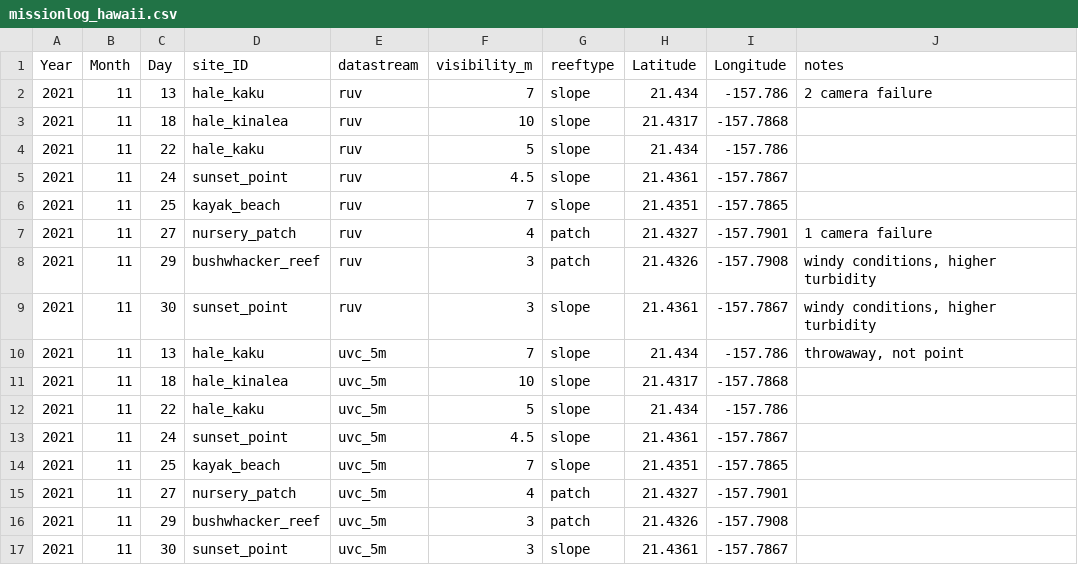
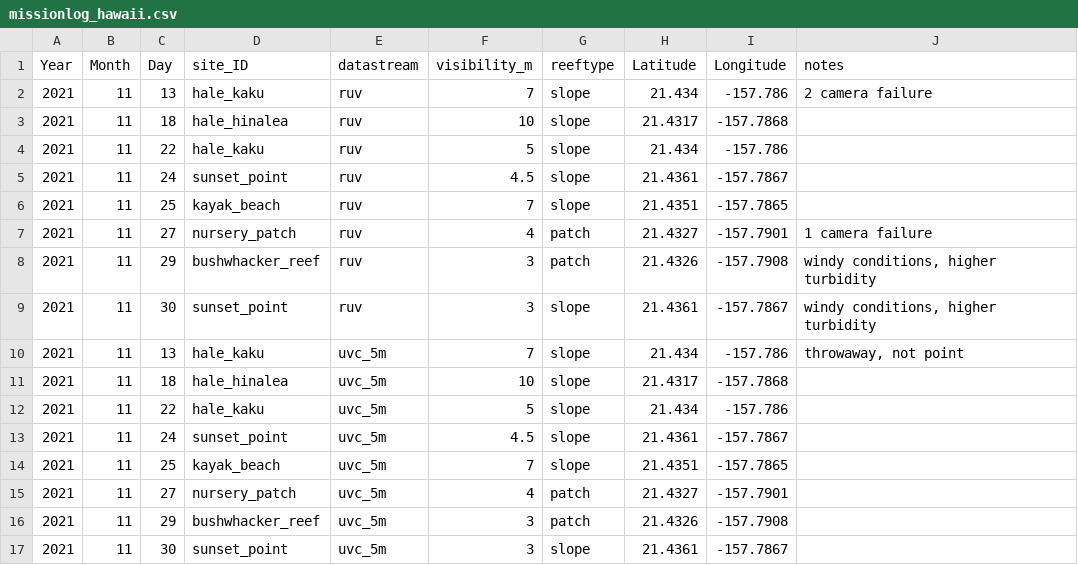
Before and after one commit to cherfychow/fishN, a CSV file: data/missionlog_hawaii.csv, drawn as a sheet.

```diff
--- a/data/missionlog_hawaii.csv
+++ b/data/missionlog_hawaii.csv
@@ -2,3 +2,3 @@
 2021,11,13,hale_kaku,ruv,7,slope,21.434,-157.786,2 camera failure
-2021,11,18,hale_kinalea,ruv,10,slope,21.4317,-157.7868,
+2021,11,18,hale_hinalea,ruv,10,slope,21.4317,-157.7868,
 2021,11,22,hale_kaku,ruv,5,slope,21.434,-157.786,
@@ -10,3 +10,3 @@
 2021,11,13,hale_kaku,uvc_5m,7,slope,21.434,-157.786,"throwaway, not point"
-2021,11,18,hale_kinalea,uvc_5m,10,slope,21.4317,-157.7868,
+2021,11,18,hale_hinalea,uvc_5m,10,slope,21.4317,-157.7868,
 2021,11,22,hale_kaku,uvc_5m,5,slope,21.434,-157.786,
```
Also changed, not shown: data/data_MaxN.csv, data/uvc_himb.csv, 5 other files.
